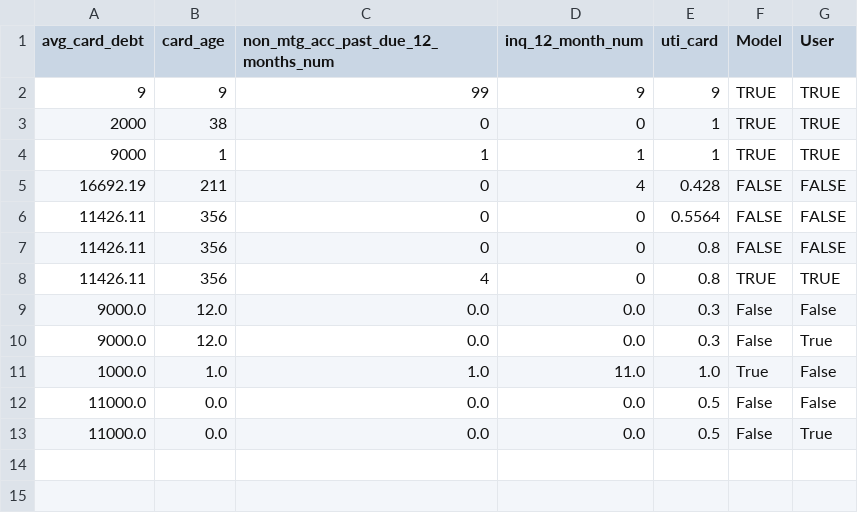
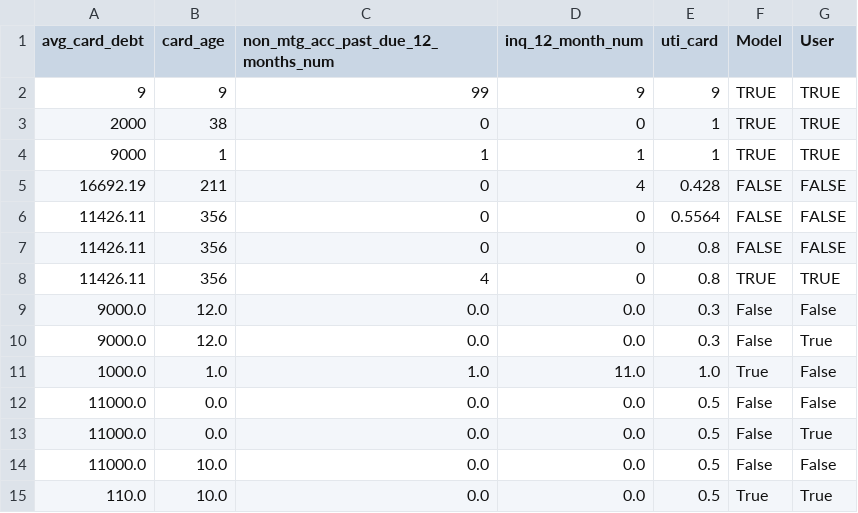
Before and after one commit to KushajveerSingh/ds_cup, a CSV file: notebooks/newvalues.csv, drawn as a sheet; the diff names each change by its address in the sheet, - before the commit and + after, or states it on an @@ line.

```diff
--- a/notebooks/newvalues.csv
+++ b/notebooks/newvalues.csv
+row 14: 11000.0 | 10.0 | 0.0 | 0.0 | 0.5 | False | False
+row 15: 110.0 | 10.0 | 0.0 | 0.0 | 0.5 | True | True
```
Also changed, not shown: 1 other file.
